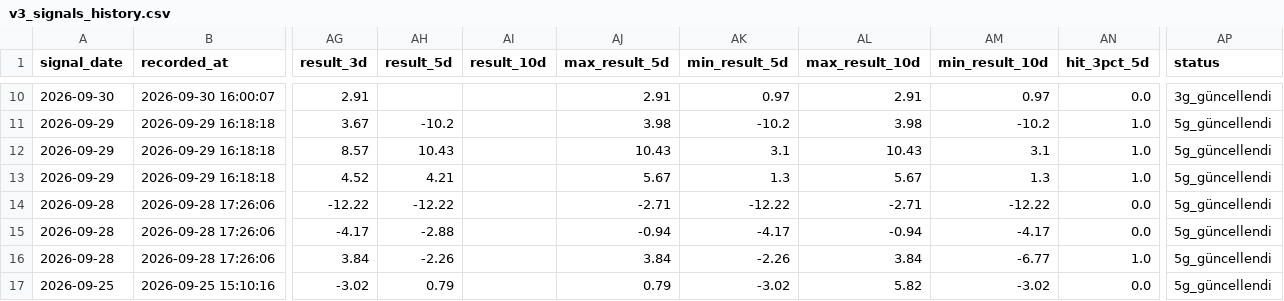
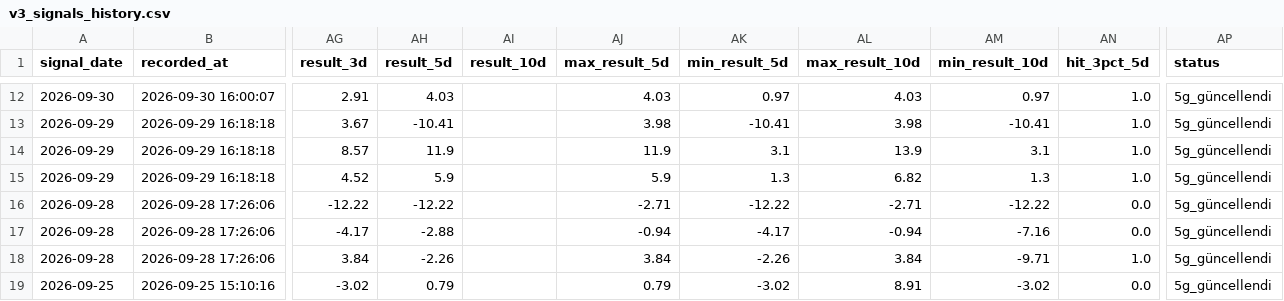
Before and after one commit to swcydsqzjb-bit/bist-bot, a CSV file: v3_signals_history.csv, drawn as a sheet; only a part is shown, gaps mark what is left out; addresses are those after the commit; the diff covers the shown part only; the diff names each change by its address in the sheet, - before the commit and + after, or states it on an @@ line.

Commit message:
V3 günlük performans hafızasını güncelle

```diff
--- a/v3_signals_history.csv
+++ b/v3_signals_history.csv
-AH12 (result_5d): (empty)
+AH12 (result_5d): 4.03
-AJ12 (max_result_5d): 2.91
+AJ12 (max_result_5d): 4.03
-AL12 (max_result_10d): 2.91
+AL12 (max_result_10d): 4.03
-AN12 (hit_3pct_5d): 0.0
+AN12 (hit_3pct_5d): 1.0
-AP12 (status): 3g_güncellendi
+AP12 (status): 5g_güncellendi
-AH13 (result_5d): -10.2
+AH13 (result_5d): -10.41
-AK13 (min_result_5d): -10.2
+AK13 (min_result_5d): -10.41
-AM13 (min_result_10d): -10.2
+AM13 (min_result_10d): -10.41
-AH14 (result_5d): 10.43
+AH14 (result_5d): 11.9
-AJ14 (max_result_5d): 10.43
+AJ14 (max_result_5d): 11.9
-AL14 (max_result_10d): 10.43
+AL14 (max_result_10d): 13.9
-AH15 (result_5d): 4.21
+AH15 (result_5d): 5.9
-AJ15 (max_result_5d): 5.67
+AJ15 (max_result_5d): 5.9
-AL15 (max_result_10d): 5.67
+AL15 (max_result_10d): 6.82
-AM17 (min_result_10d): -4.17
+AM17 (min_result_10d): -7.16
-AM18 (min_result_10d): -6.77
+AM18 (min_result_10d): -9.71
-AL19 (max_result_10d): 5.82
+AL19 (max_result_10d): 8.91
```
Also changed, not shown: 2 added rows and 114 edited cells elsewhere in this file, v3_performance_summary.csv.
